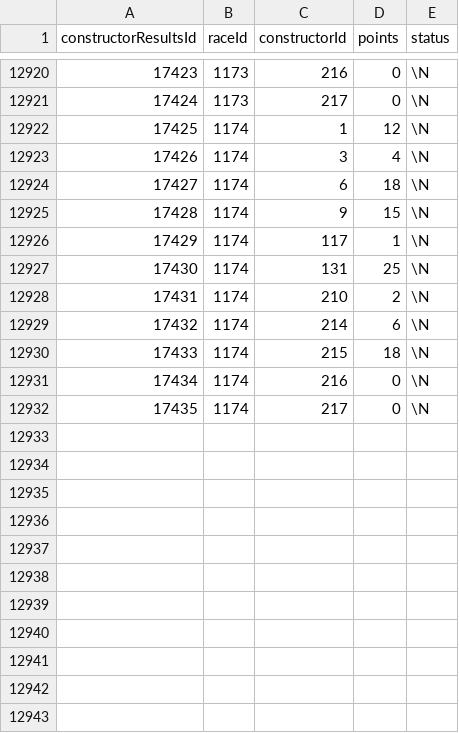
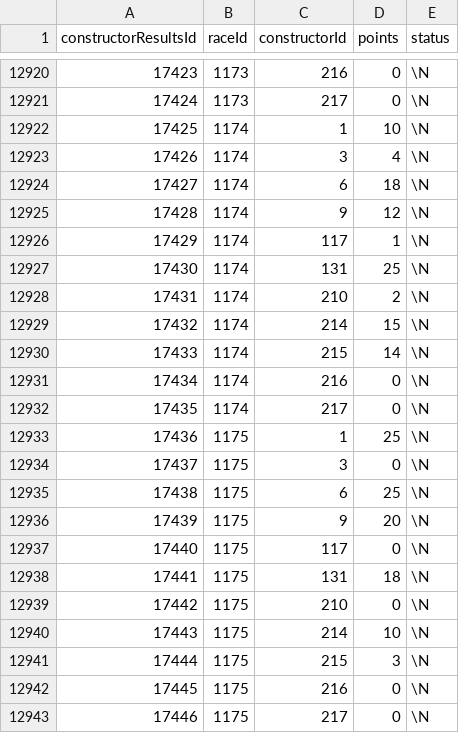
Before and after one commit to TracingInsights/RaceData, a CSV file: data/constructor_results.csv, drawn as a sheet; only a part is shown, gaps mark what is left out.

```diff
--- a/data/constructor_results.csv
+++ b/data/constructor_results.csv
@@ -12921,6 +12921,6 @@ constructorResultsId,raceId,constructorId,points,status
 17424,1173,217,0,\N
-17425,1174,1,12,\N
+17425,1174,1,10,\N
 17426,1174,3,4,\N
 17427,1174,6,18,\N
-17428,1174,9,15,\N
+17428,1174,9,12,\N
 17429,1174,117,1,\N
@@ -12928,5 +12928,16 @@ constructorResultsId,raceId,constructorId,points,status
 17431,1174,210,2,\N
-17432,1174,214,6,\N
-17433,1174,215,18,\N
+17432,1174,214,15,\N
+17433,1174,215,14,\N
 17434,1174,216,0,\N
 17435,1174,217,0,\N
+17436,1175,1,25,\N
+17437,1175,3,0,\N
+17438,1175,6,25,\N
+17439,1175,9,20,\N
+17440,1175,117,0,\N
+17441,1175,131,18,\N
+17442,1175,210,0,\N
+17443,1175,214,10,\N
+17444,1175,215,3,\N
+17445,1175,216,0,\N
+17446,1175,217,0,\N
```
Also changed, not shown: data/constructor_standings.csv, data/driver_standings.csv, 6 other files.
